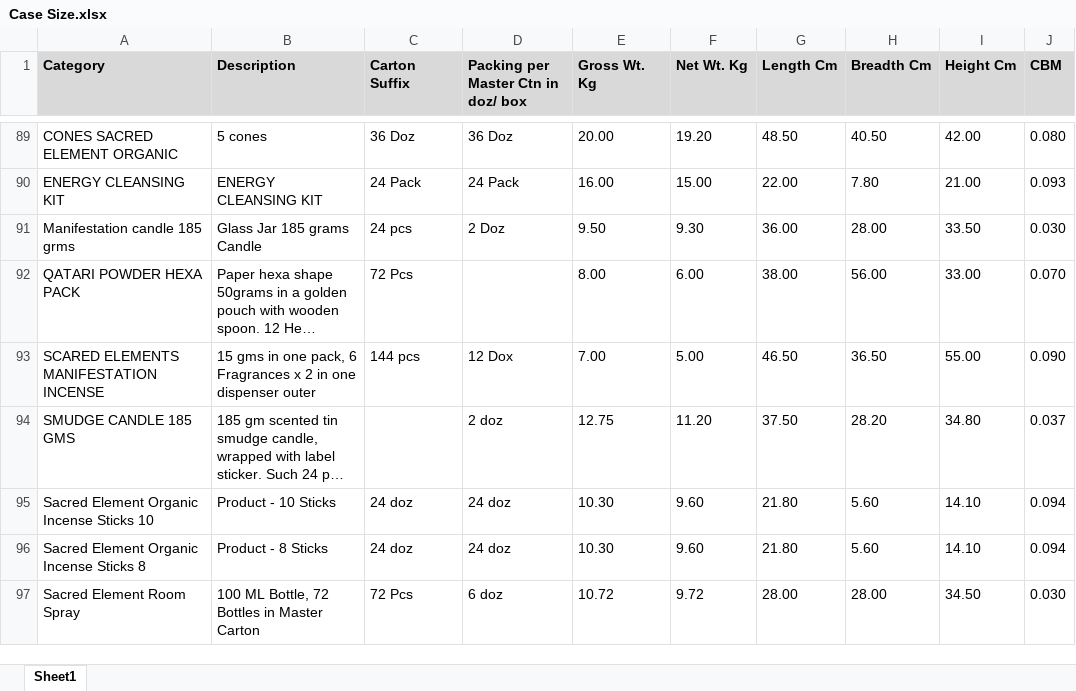
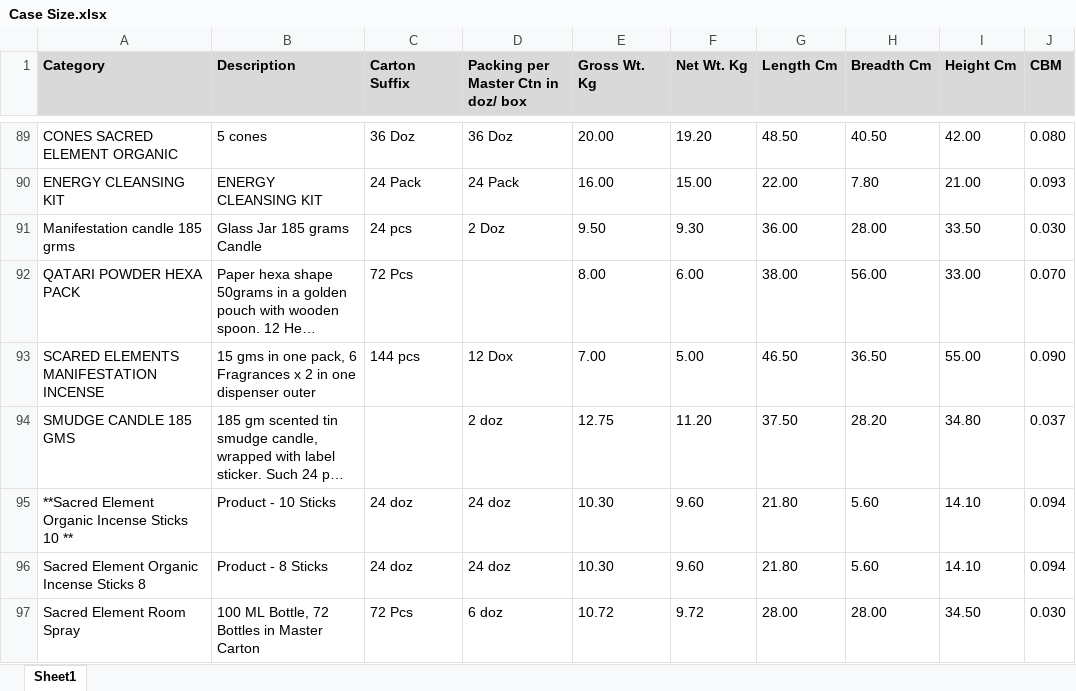
Before and after one commit to jitu0426/New-App, an Excel workbook: Case Size.xlsx, sheet Sheet1, drawn as a sheet; only a part is shown, gaps mark what is left out; long unchanged cells end in …; values as stored, in another font and other column widths than the file's, no borders; the diff names each change by its address in the sheet, - before the commit and + after, or states it on an @@ line.

Commit message:
Add files via upload

```diff
--- a/Case Size.xlsx (sheet Sheet1)
+++ b/Case Size.xlsx (sheet Sheet1)
-A95 (Category): Sacred Element Organic Incense Sticks 10
+A95 (Category): **Sacred Element Organic Incense Sticks 10 **
```
